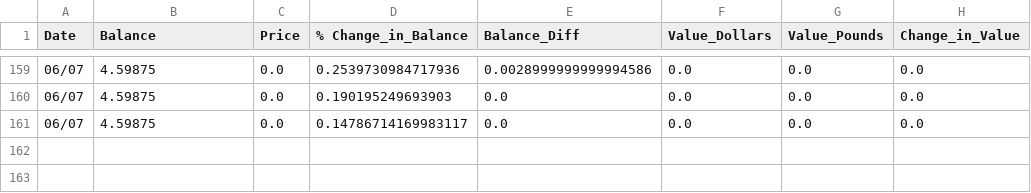
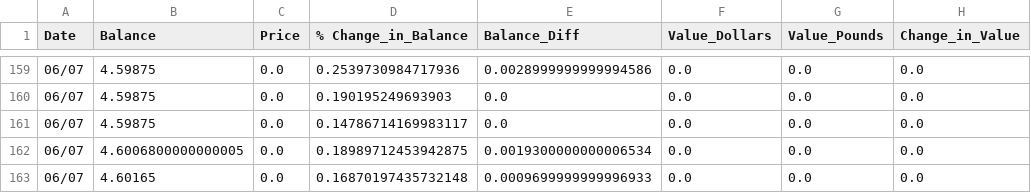
Before and after one commit to Jack-Weeks/CryptoTracker, a CSV file: docs/graphing/data/XFX_analysis.csv, drawn as a sheet; only a part is shown, gaps mark what is left out.

```diff
--- a/docs/graphing/data/XFX_analysis.csv
+++ b/docs/graphing/data/XFX_analysis.csv
@@ -161 +161,3 @@ Date,Balance,Price,% Change_in_Balance,Balance_Diff,Value_Dollars,Value_Pounds,C
 06/07,4.59875,0.0,0.14786714169983117,0.0,0.0,0.0,0.0
+06/07,4.6006800000000005,0.0,0.18989712453942875,0.0019300000000006534,0.0,0.0,0.0
+06/07,4.60165,0.0,0.16870197435732148,0.0009699999999996933,0.0,0.0,0.0
```
Also changed, not shown: docs/graphing/data/AR_data.csv, docs/graphing/data/CGN_analysis.csv, 21 other files.
